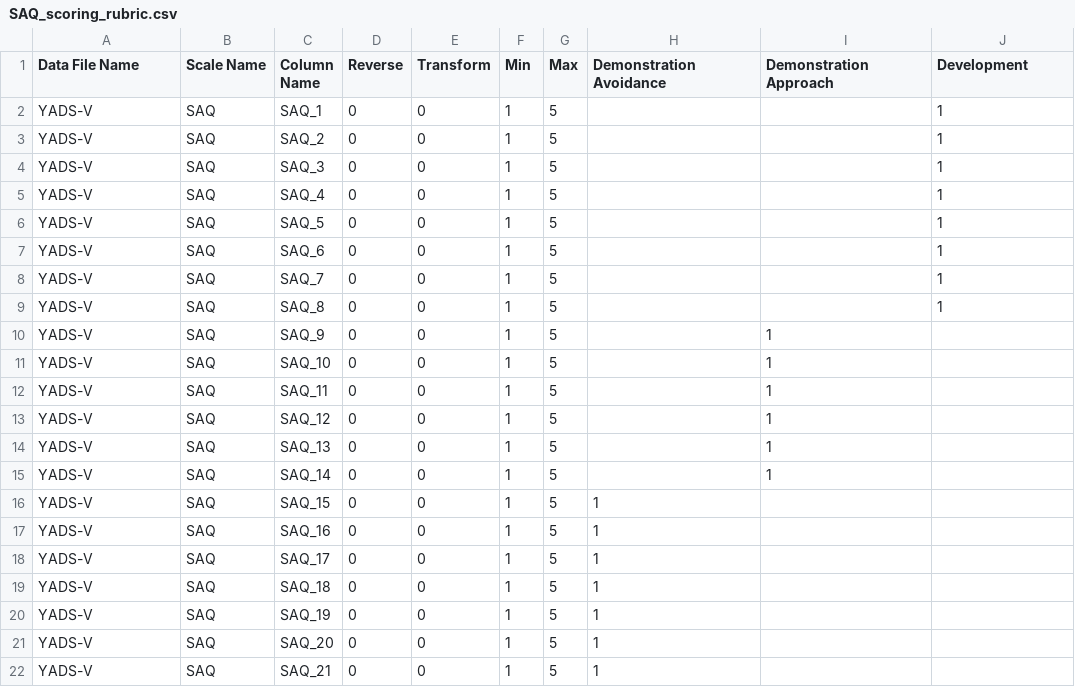
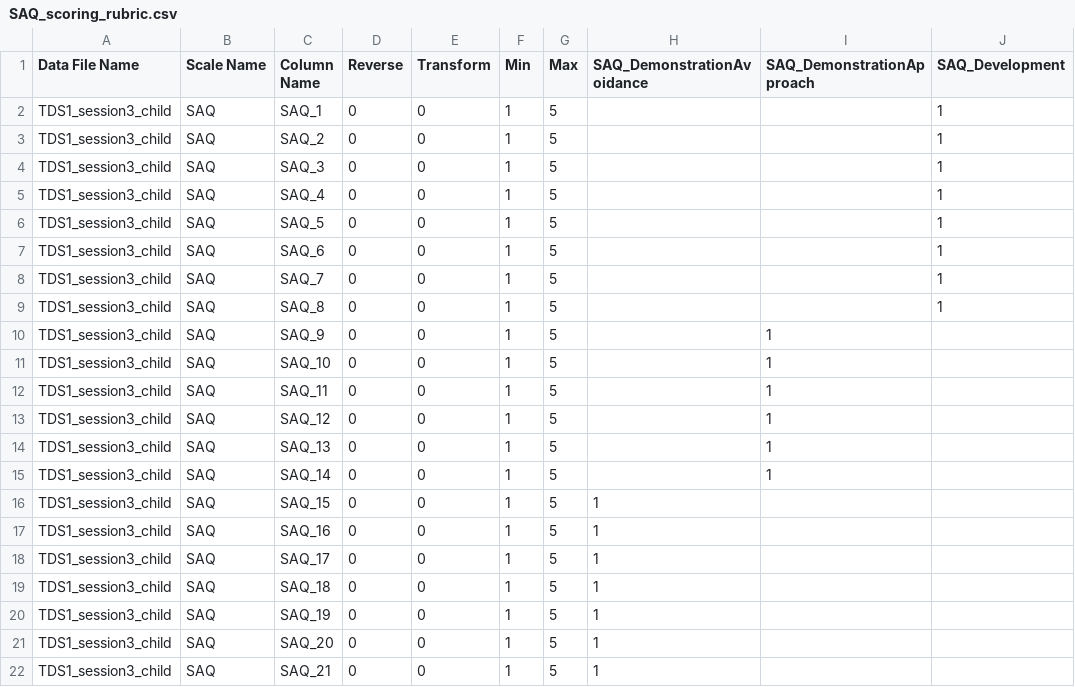
Before and after one commit to jflournoy/probly, a CSV file: inst/scoring_rubrics/college/SAQ_scoring_rubric.csv, drawn as a sheet.

Commit message:
fix rubrics

```diff
--- a/inst/scoring_rubrics/college/SAQ_scoring_rubric.csv
+++ b/inst/scoring_rubrics/college/SAQ_scoring_rubric.csv
@@ -1,22 +1,22 @@
-Data File Name,Scale Name,Column Name,Reverse,Transform,Min,Max,Demonstration Avoidance,Demonstration Approach,Development
-YADS-V,SAQ,SAQ_1,0,0,1,5,,,1
-YADS-V,SAQ,SAQ_2,0,0,1,5,,,1
-YADS-V,SAQ,SAQ_3,0,0,1,5,,,1
-YADS-V,SAQ,SAQ_4,0,0,1,5,,,1
-YADS-V,SAQ,SAQ_5,0,0,1,5,,,1
-YADS-V,SAQ,SAQ_6,0,0,1,5,,,1
-YADS-V,SAQ,SAQ_7,0,0,1,5,,,1
-YADS-V,SAQ,SAQ_8,0,0,1,5,,,1
-YADS-V,SAQ,SAQ_9,0,0,1,5,,1,
-YADS-V,SAQ,SAQ_10,0,0,1,5,,1,
-YADS-V,SAQ,SAQ_11,0,0,1,5,,1,
-YADS-V,SAQ,SAQ_12,0,0,1,5,,1,
-YADS-V,SAQ,SAQ_13,0,0,1,5,,1,
-YADS-V,SAQ,SAQ_14,0,0,1,5,,1,
-YADS-V,SAQ,SAQ_15,0,0,1,5,1,,
-YADS-V,SAQ,SAQ_16,0,0,1,5,1,,
-YADS-V,SAQ,SAQ_17,0,0,1,5,1,,
-YADS-V,SAQ,SAQ_18,0,0,1,5,1,,
-YADS-V,SAQ,SAQ_19,0,0,1,5,1,,
-YADS-V,SAQ,SAQ_20,0,0,1,5,1,,
-YADS-V,SAQ,SAQ_21,0,0,1,5,1,,
+Data File Name,Scale Name,Column Name,Reverse,Transform,Min,Max,SAQ_DemonstrationAvoidance,SAQ_DemonstrationApproach,SAQ_Development
+TDS1_session3_child,SAQ,SAQ_1,0,0,1,5,,,1
+TDS1_session3_child,SAQ,SAQ_2,0,0,1,5,,,1
+TDS1_session3_child,SAQ,SAQ_3,0,0,1,5,,,1
+TDS1_session3_child,SAQ,SAQ_4,0,0,1,5,,,1
+TDS1_session3_child,SAQ,SAQ_5,0,0,1,5,,,1
+TDS1_session3_child,SAQ,SAQ_6,0,0,1,5,,,1
+TDS1_session3_child,SAQ,SAQ_7,0,0,1,5,,,1
+TDS1_session3_child,SAQ,SAQ_8,0,0,1,5,,,1
+TDS1_session3_child,SAQ,SAQ_9,0,0,1,5,,1,
+TDS1_session3_child,SAQ,SAQ_10,0,0,1,5,,1,
+TDS1_session3_child,SAQ,SAQ_11,0,0,1,5,,1,
+TDS1_session3_child,SAQ,SAQ_12,0,0,1,5,,1,
+TDS1_session3_child,SAQ,SAQ_13,0,0,1,5,,1,
+TDS1_session3_child,SAQ,SAQ_14,0,0,1,5,,1,
+TDS1_session3_child,SAQ,SAQ_15,0,0,1,5,1,,
+TDS1_session3_child,SAQ,SAQ_16,0,0,1,5,1,,
+TDS1_session3_child,SAQ,SAQ_17,0,0,1,5,1,,
+TDS1_session3_child,SAQ,SAQ_18,0,0,1,5,1,,
+TDS1_session3_child,SAQ,SAQ_19,0,0,1,5,1,,
+TDS1_session3_child,SAQ,SAQ_20,0,0,1,5,1,,
+TDS1_session3_child,SAQ,SAQ_21,0,0,1,5,1,,
```
Also changed, not shown: 4 other files.
